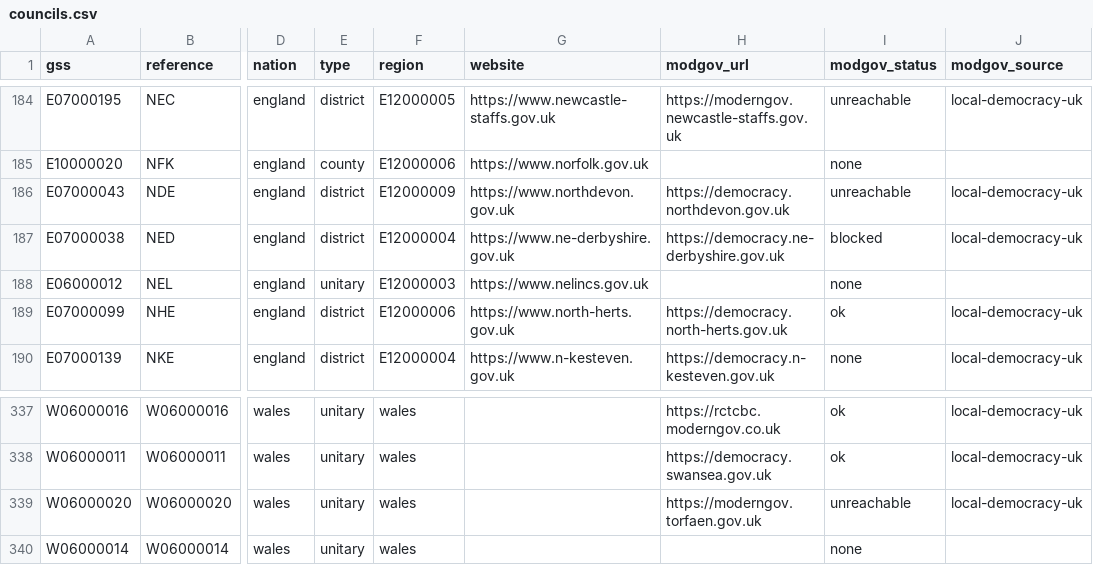
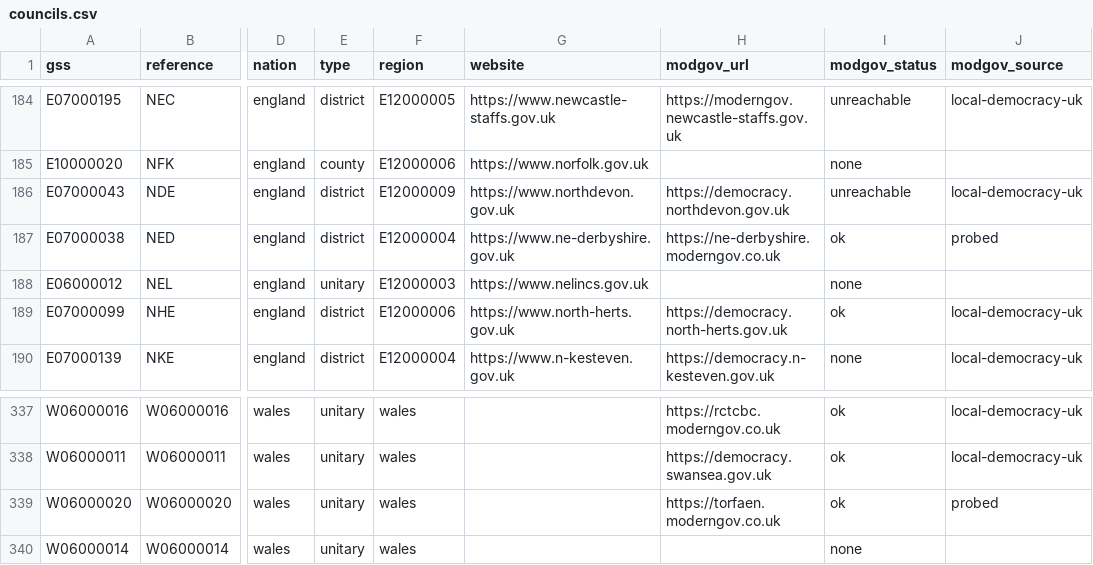
Before and after one commit to rj-mitchell/wherecouncilsstand, a CSV file: data_static/councils.csv, drawn as a sheet; only a part is shown, gaps mark what is left out; the diff names each change by its address in the sheet, - before the commit and + after, or states it on an @@ line.

```diff
--- a/data_static/councils.csv
+++ b/data_static/councils.csv
-H187 (modgov_url): https://democracy.ne-derbyshire.gov.uk
+H187 (modgov_url): https://ne-derbyshire.moderngov.co.uk
-I187 (modgov_status): blocked
+I187 (modgov_status): ok
-J187 (modgov_source): local-democracy-uk
+J187 (modgov_source): probed
-H339 (modgov_url): https://moderngov.torfaen.gov.uk
+H339 (modgov_url): https://torfaen.moderngov.co.uk
-I339 (modgov_status): unreachable
+I339 (modgov_status): ok
-J339 (modgov_source): local-democracy-uk
+J339 (modgov_source): probed
```
Also changed, not shown: 1 other file.
